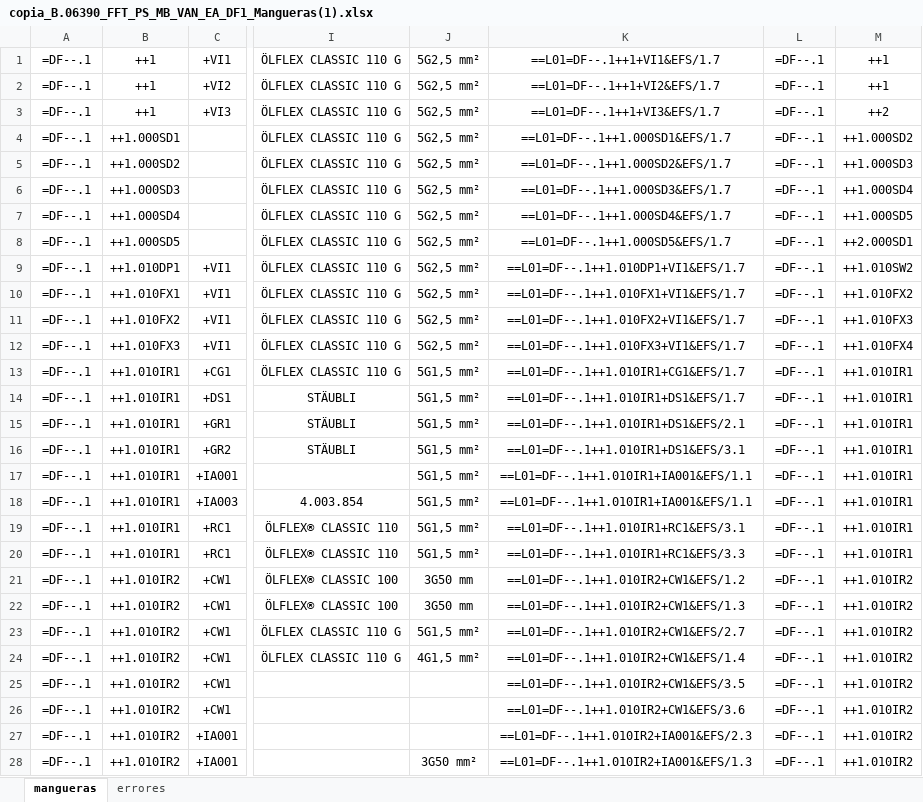
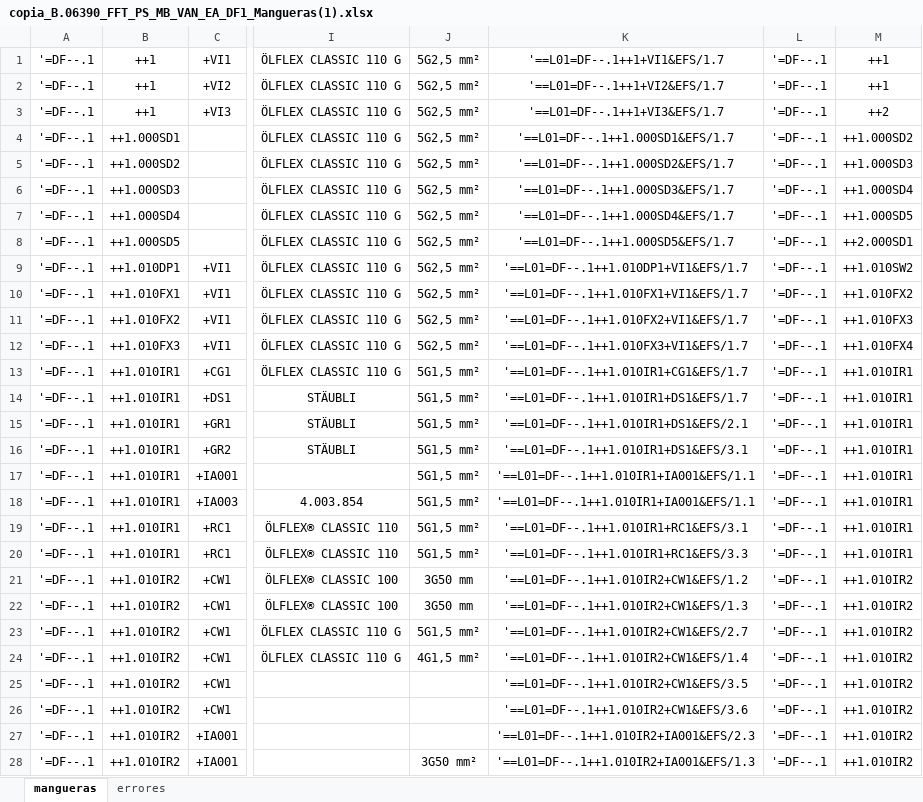
Before and after one commit to MariaEnkross/Automatizacion_DiagramasDeFlujo, an Excel workbook: prueba25/copia_B.06390_FFT_PS_MB_VAN_EA_DF1_Mangueras(1).xlsx, sheet mangueras, drawn as a sheet; only a part is shown, gaps mark what is left out; values as stored, in another font and other column widths than the file's, no borders; formulas without a stored value are shown as written; the diff covers the shown part only; the diff names each change by its address in the sheet, - before the commit and + after, or states it on an @@ line.

```diff
--- a/prueba25/copia_B.06390_FFT_PS_MB_VAN_EA_DF1_Mangueras(1).xlsx (sheet mangueras)
+++ b/prueba25/copia_B.06390_FFT_PS_MB_VAN_EA_DF1_Mangueras(1).xlsx (sheet mangueras)
-A1:A28: =DF--.1
+A1:A28: '=DF--.1
-K1: ==L01=DF--.1++1+VI1&EFS/1.7
+K1: '==L01=DF--.1++1+VI1&EFS/1.7
-L1:L28: =DF--.1
+L1:L28: '=DF--.1
-K2: ==L01=DF--.1++1+VI2&EFS/1.7
+K2: '==L01=DF--.1++1+VI2&EFS/1.7
-K3: ==L01=DF--.1++1+VI3&EFS/1.7
+K3: '==L01=DF--.1++1+VI3&EFS/1.7
-K4: ==L01=DF--.1++1.000SD1&EFS/1.7
+K4: '==L01=DF--.1++1.000SD1&EFS/1.7
-K5: ==L01=DF--.1++1.000SD2&EFS/1.7
+K5: '==L01=DF--.1++1.000SD2&EFS/1.7
-K6: ==L01=DF--.1++1.000SD3&EFS/1.7
+K6: '==L01=DF--.1++1.000SD3&EFS/1.7
-K7: ==L01=DF--.1++1.000SD4&EFS/1.7
+K7: '==L01=DF--.1++1.000SD4&EFS/1.7
-K8: ==L01=DF--.1++1.000SD5&EFS/1.7
+K8: '==L01=DF--.1++1.000SD5&EFS/1.7
-K9: ==L01=DF--.1++1.010DP1+VI1&EFS/1.7
+K9: '==L01=DF--.1++1.010DP1+VI1&EFS/1.7
-K10: ==L01=DF--.1++1.010FX1+VI1&EFS/1.7
+K10: '==L01=DF--.1++1.010FX1+VI1&EFS/1.7
-K11: ==L01=DF--.1++1.010FX2+VI1&EFS/1.7
+K11: '==L01=DF--.1++1.010FX2+VI1&EFS/1.7
-K12: ==L01=DF--.1++1.010FX3+VI1&EFS/1.7
+K12: '==L01=DF--.1++1.010FX3+VI1&EFS/1.7
-K13: ==L01=DF--.1++1.010IR1+CG1&EFS/1.7
+K13: '==L01=DF--.1++1.010IR1+CG1&EFS/1.7
-K14: ==L01=DF--.1++1.010IR1+DS1&EFS/1.7
+K14: '==L01=DF--.1++1.010IR1+DS1&EFS/1.7
-K15: ==L01=DF--.1++1.010IR1+DS1&EFS/2.1
+K15: '==L01=DF--.1++1.010IR1+DS1&EFS/2.1
-K16: ==L01=DF--.1++1.010IR1+DS1&EFS/3.1
+K16: '==L01=DF--.1++1.010IR1+DS1&EFS/3.1
-K17:K18: ==L01=DF--.1++1.010IR1+IA001&EFS/1.1
+K17:K18: '==L01=DF--.1++1.010IR1+IA001&EFS/1.1
-K19: ==L01=DF--.1++1.010IR1+RC1&EFS/3.1
+K19: '==L01=DF--.1++1.010IR1+RC1&EFS/3.1
-K20: ==L01=DF--.1++1.010IR1+RC1&EFS/3.3
+K20: '==L01=DF--.1++1.010IR1+RC1&EFS/3.3
-K21: ==L01=DF--.1++1.010IR2+CW1&EFS/1.2
+K21: '==L01=DF--.1++1.010IR2+CW1&EFS/1.2
-K22: ==L01=DF--.1++1.010IR2+CW1&EFS/1.3
+K22: '==L01=DF--.1++1.010IR2+CW1&EFS/1.3
-K23: ==L01=DF--.1++1.010IR2+CW1&EFS/2.7
+K23: '==L01=DF--.1++1.010IR2+CW1&EFS/2.7
-K24: ==L01=DF--.1++1.010IR2+CW1&EFS/1.4
+K24: '==L01=DF--.1++1.010IR2+CW1&EFS/1.4
-K25: ==L01=DF--.1++1.010IR2+CW1&EFS/3.5
+K25: '==L01=DF--.1++1.010IR2+CW1&EFS/3.5
-K26: ==L01=DF--.1++1.010IR2+CW1&EFS/3.6
+K26: '==L01=DF--.1++1.010IR2+CW1&EFS/3.6
-K27: ==L01=DF--.1++1.010IR2+IA001&EFS/2.3
+K27: '==L01=DF--.1++1.010IR2+IA001&EFS/2.3
-K28: ==L01=DF--.1++1.010IR2+IA001&EFS/1.3
+K28: '==L01=DF--.1++1.010IR2+IA001&EFS/1.3
```
Also changed, not shown: 759 edited cells elsewhere in this sheet, sheet errores, prueba25/B.06390_FFT_PS_MB_VAN_EA_DF1_Mangueras(1).xlsx, 1 other file.
